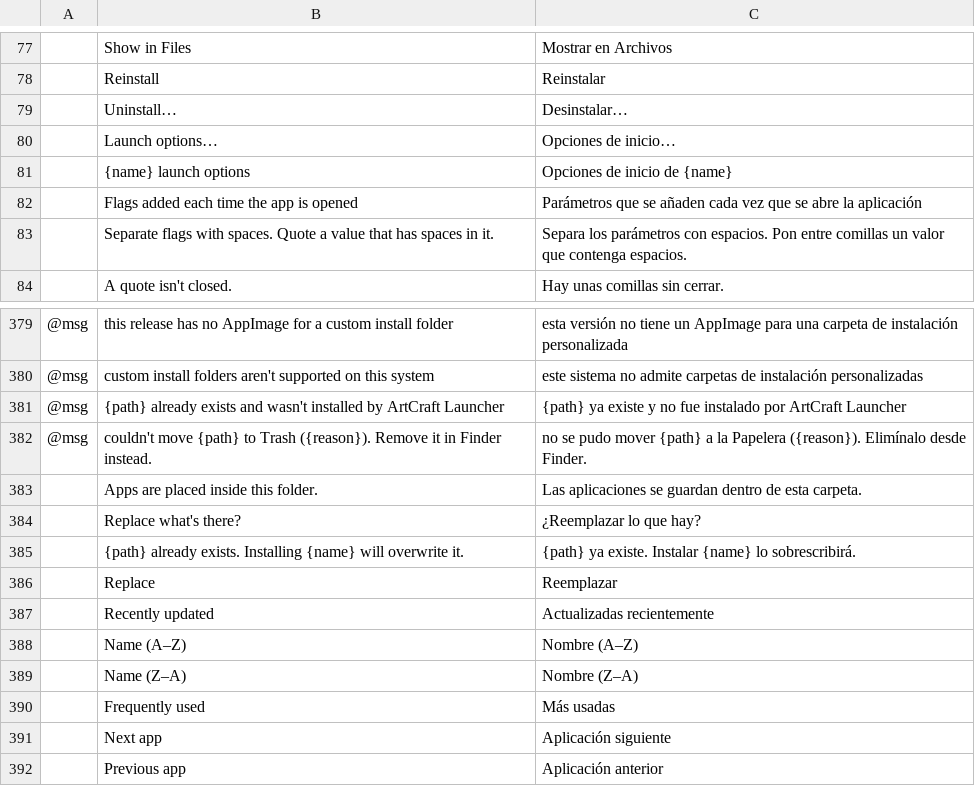
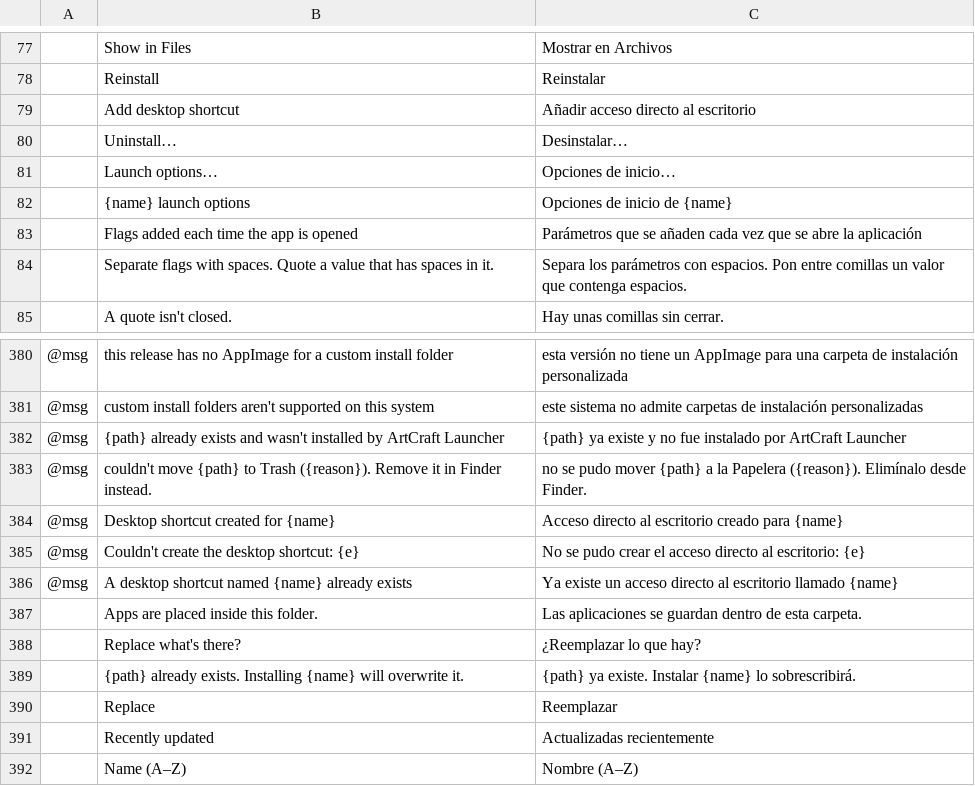
Before and after one commit to Rajuls33/zerofye-launcher, a TSV file: crates/ui-egui/src/i18n/es.tsv, drawn as a sheet; only a part is shown, gaps mark what is left out; the shorter side is filled out with more unchanged rows; the diff names each change by its address in the sheet, - before the commit and + after, or states it on an @@ line.

```diff
--- a/crates/ui-egui/src/i18n/es.tsv
+++ b/crates/ui-egui/src/i18n/es.tsv
+row 79:  | Add desktop shortcut | Añadir acceso directo al escritorio
+row 384: @msg | Desktop shortcut created for {name} | Acceso directo al escritorio creado para {name}
+row 385: @msg | Couldn't create the desktop shortcut: {e} | No se pudo crear el acceso directo al escritorio: {e}
+row 386: @msg | A desktop shortcut named {name} already exists | Ya existe un acceso directo al escritorio llamado {name}
```
Also changed, not shown: crates/ui-egui/src/i18n/ja.tsv, crates/ui-egui/src/i18n/ka.tsv, 40 other files.
